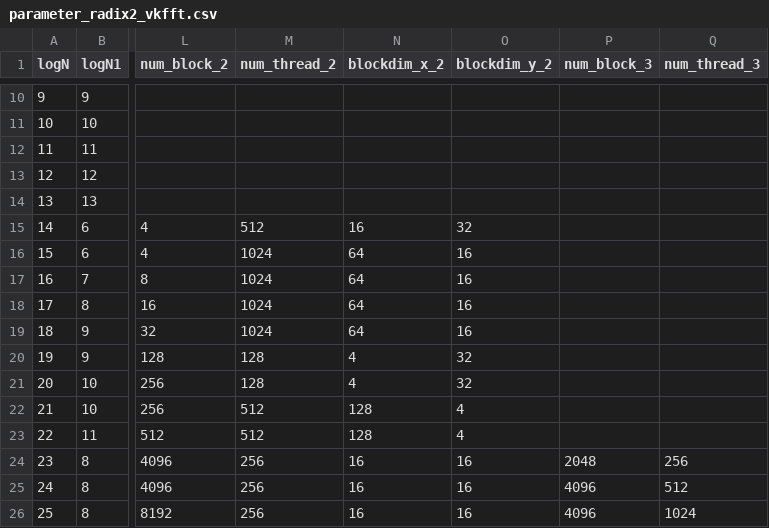
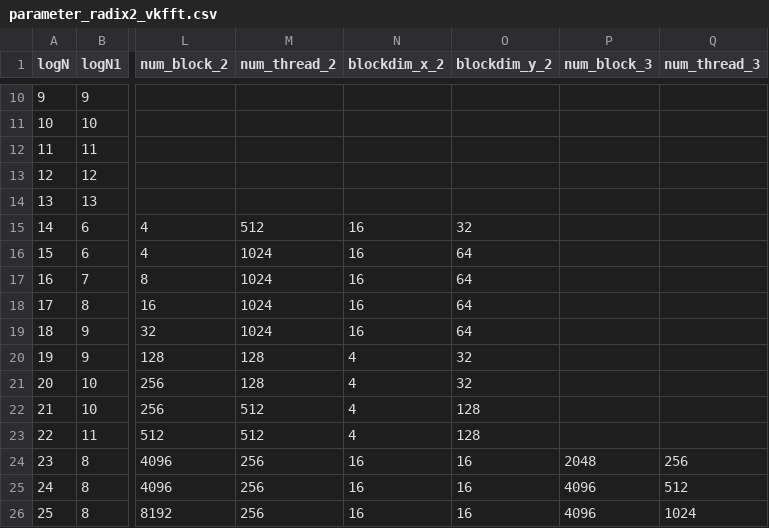
Before and after one commit to shixun404/HPCDeepNeuralNetworks, a CSV file: kernel/ft_fft/include/code_gen/parameter_radix2_vkfft.csv, drawn as a sheet; only a part is shown, gaps mark what is left out; the diff names each change by its address in the sheet, - before the commit and + after, or states it on an @@ line.

```diff
--- a/kernel/ft_fft/include/code_gen/parameter_radix2_vkfft.csv
+++ b/kernel/ft_fft/include/code_gen/parameter_radix2_vkfft.csv
-N16:N19 (blockdim_x_2): 64
+N16:N19 (blockdim_x_2): 16
-O16:O19 (blockdim_y_2): 16
+O16:O19 (blockdim_y_2): 64
-N22:N23 (blockdim_x_2): 128
+N22:N23 (blockdim_x_2): 4
-O22:O23 (blockdim_y_2): 4
+O22:O23 (blockdim_y_2): 128
```
Also changed, not shown: 48 other files.
